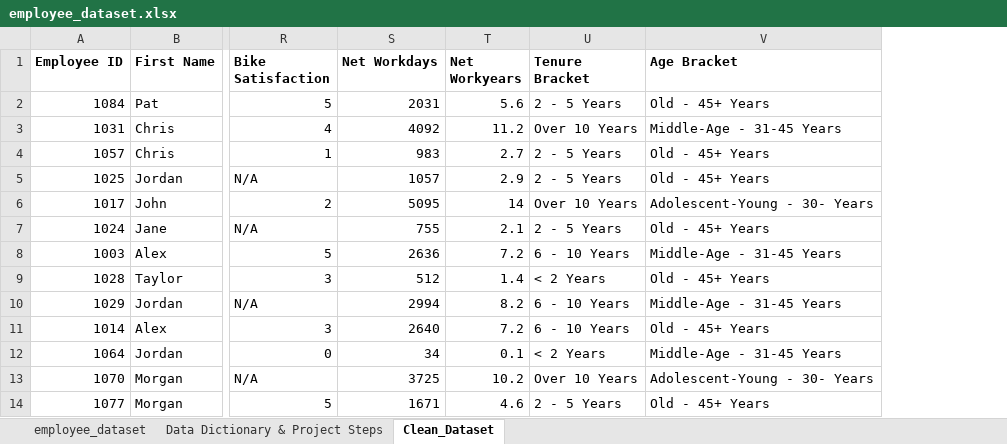
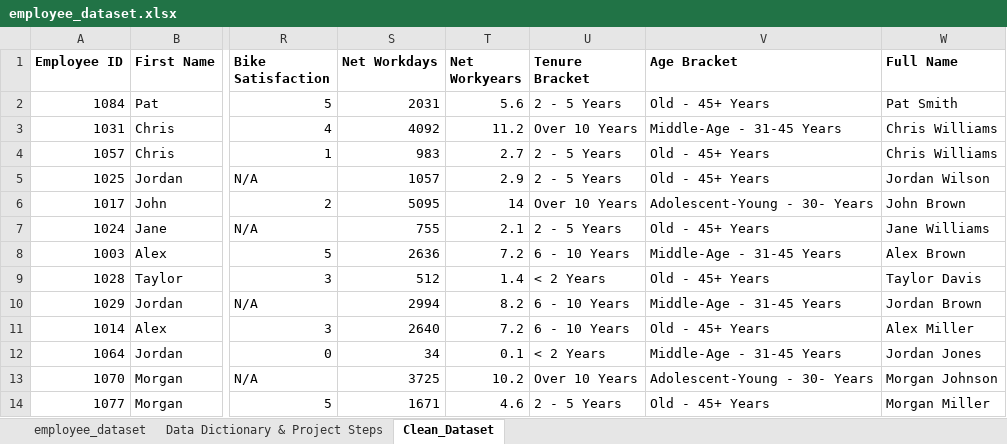
Before and after one commit to dumisanimukuchura/CycleSilicon-Inc.-Employee-Bike-Purchase-Dataset-Part-2-Pivot-Tables-Dashboard-by-D.Mukuchura, an Excel workbook: questions_and_analysis/employee_dataset.xlsx, sheet Clean_Dataset, drawn as a sheet; only a part is shown, gaps mark what is left out; values as stored, in another font and other column widths than the file's, no borders; table styles not drawn; the diff names each change by its address in the sheet, - before the commit and + after, or states it on an @@ line.

Commit message:
Sick Days Analysis with Power Pivot and Pivot Tables

```diff
--- a/questions_and_analysis/employee_dataset.xlsx (sheet Clean_Dataset)
+++ b/questions_and_analysis/employee_dataset.xlsx (sheet Clean_Dataset)
+column W (Full Name), rows 2-14: Pat Smith | Chris Williams | Chris Williams | Jordan Wilson | John Brown | Jane Williams | Alex Brown | Taylor Davis | Jordan Brown | Alex Miller | Jordan Jones | Morgan Johnson | Morgan Miller
```
Also changed, not shown: sheet Data Dictionary & Project Steps, 1 other file.
